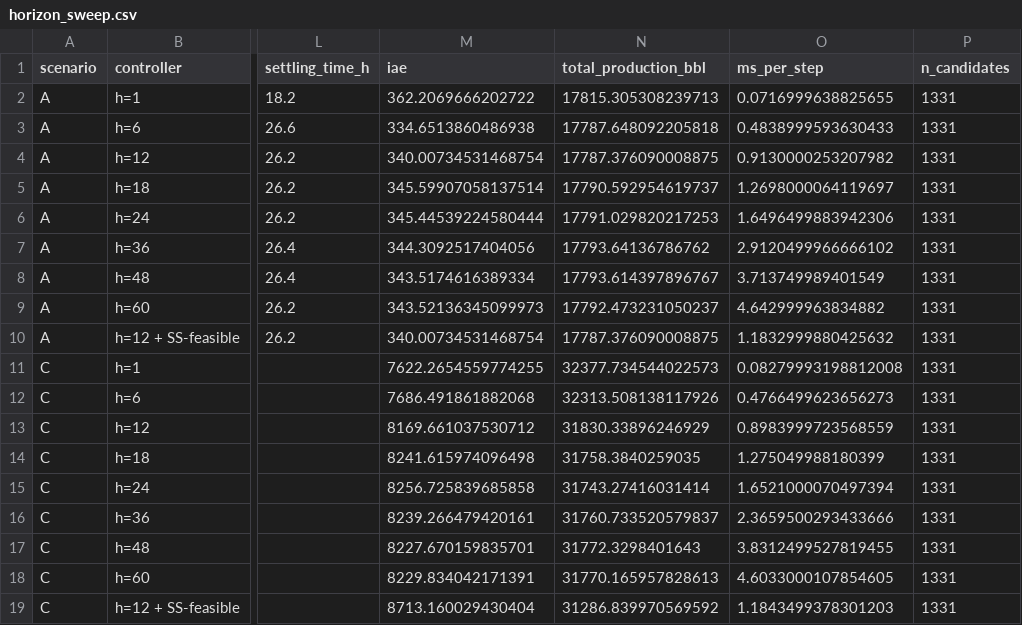
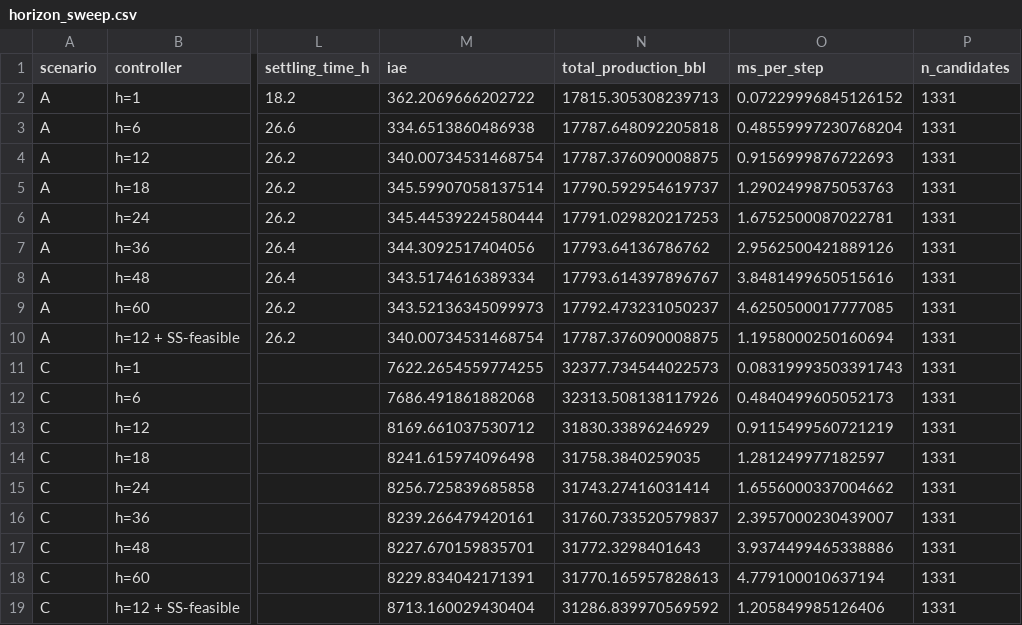
Before and after one commit to tanaysinghh/honeywell-choke-mpc, a CSV file: data/horizon_sweep.csv, drawn as a sheet; only a part is shown, gaps mark what is left out; the diff names each change by its address in the sheet, - before the commit and + after, or states it on an @@ line.

```diff
--- a/data/horizon_sweep.csv
+++ b/data/horizon_sweep.csv
-O2 (ms_per_step): 0.0716999638825655
+O2 (ms_per_step): 0.07229996845126152
-O3 (ms_per_step): 0.4838999593630433
+O3 (ms_per_step): 0.48559997230768204
-O4 (ms_per_step): 0.9130000253207982
+O4 (ms_per_step): 0.9156999876722693
-O5 (ms_per_step): 1.2698000064119697
+O5 (ms_per_step): 1.2902499875053763
-O6 (ms_per_step): 1.6496499883942306
+O6 (ms_per_step): 1.6752500087022781
-O7 (ms_per_step): 2.9120499966666102
+O7 (ms_per_step): 2.9562500421889126
-O8 (ms_per_step): 3.713749989401549
+O8 (ms_per_step): 3.8481499650515616
-O9 (ms_per_step): 4.642999963834882
+O9 (ms_per_step): 4.6250500017777085
-O10 (ms_per_step): 1.1832999880425632
+O10 (ms_per_step): 1.1958000250160694
-O11 (ms_per_step): 0.08279993198812008
+O11 (ms_per_step): 0.08319993503391743
-O12 (ms_per_step): 0.4766499623656273
+O12 (ms_per_step): 0.4840499605052173
-O13 (ms_per_step): 0.8983999723568559
+O13 (ms_per_step): 0.9115499560721219
-O14 (ms_per_step): 1.275049988180399
+O14 (ms_per_step): 1.281249977182597
-O15 (ms_per_step): 1.6521000070497394
+O15 (ms_per_step): 1.6556000337004662
-O16 (ms_per_step): 2.3659500293433666
+O16 (ms_per_step): 2.3957000230439007
-O17 (ms_per_step): 3.8312499527819455
+O17 (ms_per_step): 3.9374499465338886
-O18 (ms_per_step): 4.6033000107854605
+O18 (ms_per_step): 4.779100010637194
-O19 (ms_per_step): 1.1843499378301203
+O19 (ms_per_step): 1.205849985126406
```
Also changed, not shown: 20 other files.
